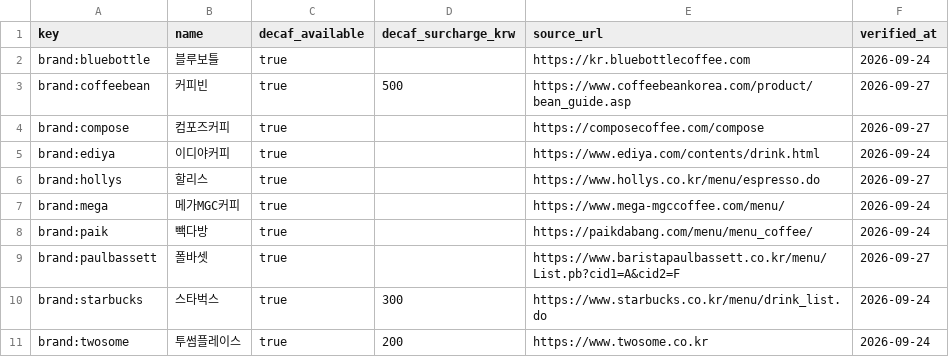
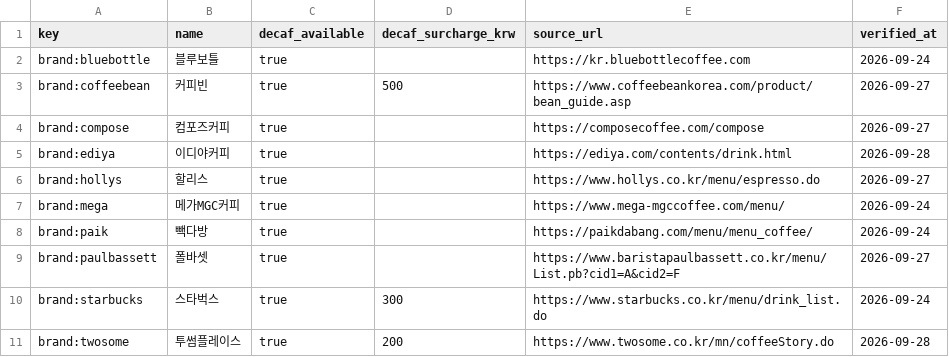
Before and after one commit to gayeoniee/coffee-sommelier, a CSV file: data/competition/05_데이터셋_brands.csv, drawn as a sheet.

```diff
--- a/data/competition/05_데이터셋_brands.csv
+++ b/data/competition/05_데이터셋_brands.csv
@@ -4,3 +4,3 @@ brand:coffeebean,커피빈,true,500,https://www.coffeebeankorea.com/product/bean
 brand:compose,컴포즈커피,true,,https://composecoffee.com/compose,2026-09-27
-brand:ediya,이디야커피,true,,https://www.ediya.com/contents/drink.html,2026-09-24
+brand:ediya,이디야커피,true,,https://ediya.com/contents/drink.html,2026-09-28
 brand:hollys,할리스,true,,https://www.hollys.co.kr/menu/espresso.do,2026-09-27
@@ -10,2 +10,2 @@ brand:paulbassett,폴바셋,true,,https://www.baristapaulbassett.co.kr/menu/List
 brand:starbucks,스타벅스,true,300,https://www.starbucks.co.kr/menu/drink_list.do,2026-09-24
-brand:twosome,투썸플레이스,true,200,https://www.twosome.co.kr,2026-09-24
+brand:twosome,투썸플레이스,true,200,https://www.twosome.co.kr/mn/coffeeStory.do,2026-09-28
```
Also changed, not shown: data/competition/01_컬럼정의.csv, data/competition/02_데이터_템플릿.csv, 5 other files.
